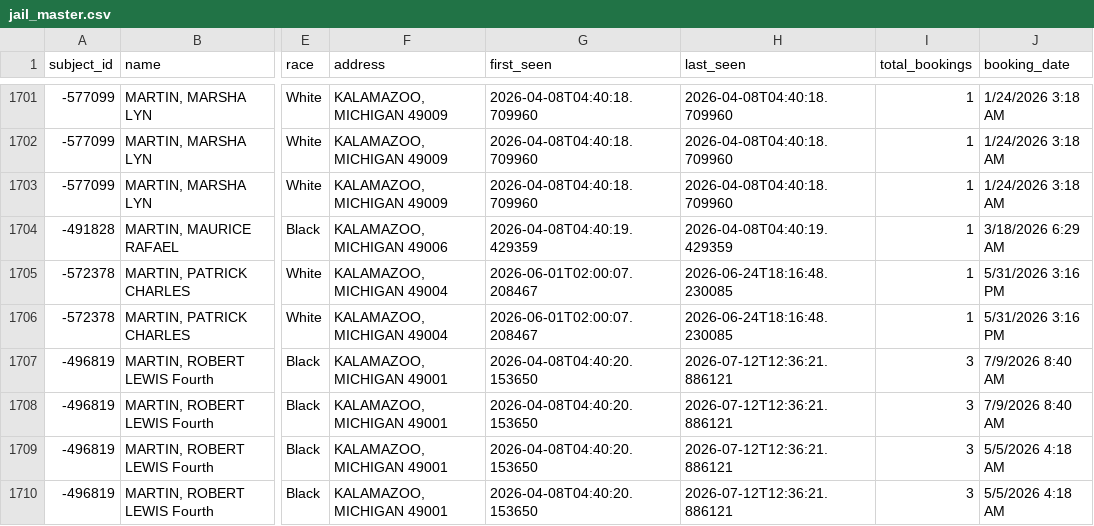
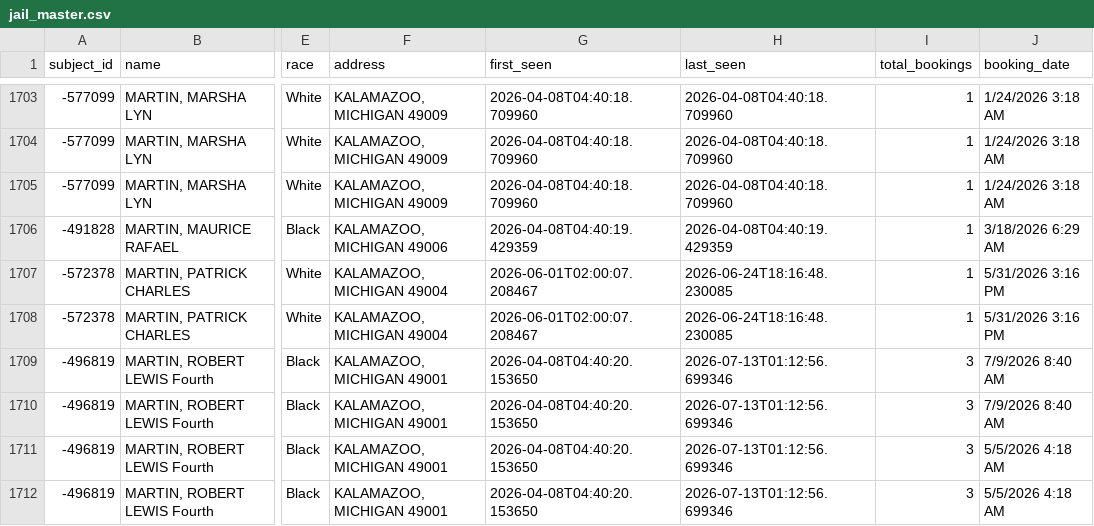
Before and after one commit to kalebwolfgang/kalamazoo-jail-scraper, a CSV file: jail_master.csv, drawn as a sheet; only a part is shown, gaps mark what is left out; addresses are those after the commit; the diff covers the shown part only; the diff names each change by its address in the sheet, - before the commit and + after, or states it on an @@ line.

```diff
--- a/jail_master.csv
+++ b/jail_master.csv
-H1709:H1712 (last_seen): 2026-07-12T12:36:21.886121
+H1709:H1712 (last_seen): 2026-07-13T01:12:56.699346
```
Also changed, not shown: 4 added rows and 105 edited cells elsewhere in this file, 1 other file.
